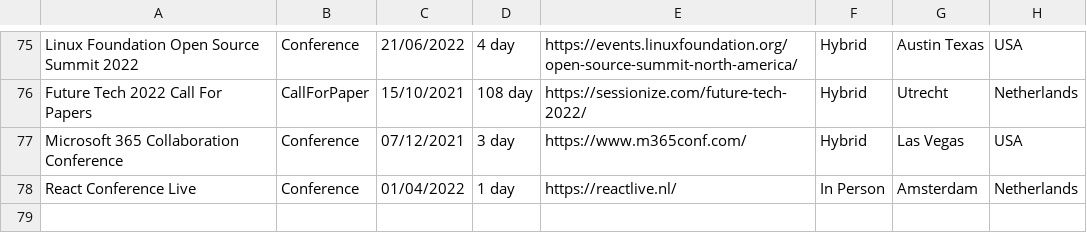
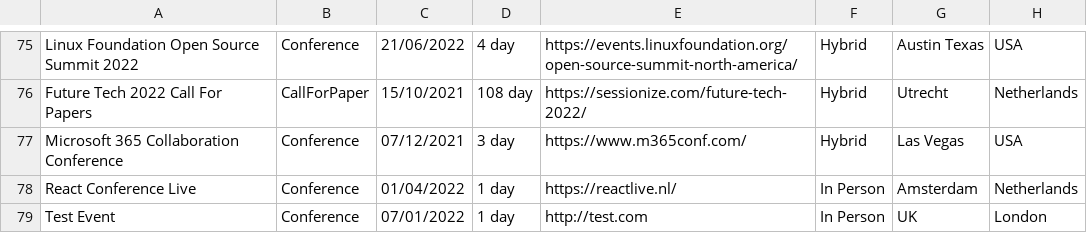
Before and after one commit to Avanade/TechCommunityCalendar, a CSV file: src/TechCommunityCalendar.Solution/TechCommunityCalendar.CoreWebApplication/wwwroot/Data/TechEvents.csv, drawn as a sheet; only a part is shown, gaps mark what is left out.

Commit message:
Updating TechEvents.csv

```diff
--- a/src/TechCommunityCalendar.Solution/TechCommunityCalendar.CoreWebApplication/wwwroot/Data/TechEvents.csv
+++ b/src/TechCommunityCalendar.Solution/TechCommunityCalendar.CoreWebApplication/wwwroot/Data/TechEvents.csv
@@ -78 +78,2 @@ Microsoft 365 Collaboration Conference,Conference,07/12/2021,3 day,https://www.m
 React Conference Live,Conference,01/04/2022,1 day,https://reactlive.nl/,In Person,Amsterdam,Netherlands
+Test Event,Conference,07/01/2022,1 day,http://test.com,In Person,UK,London
```
